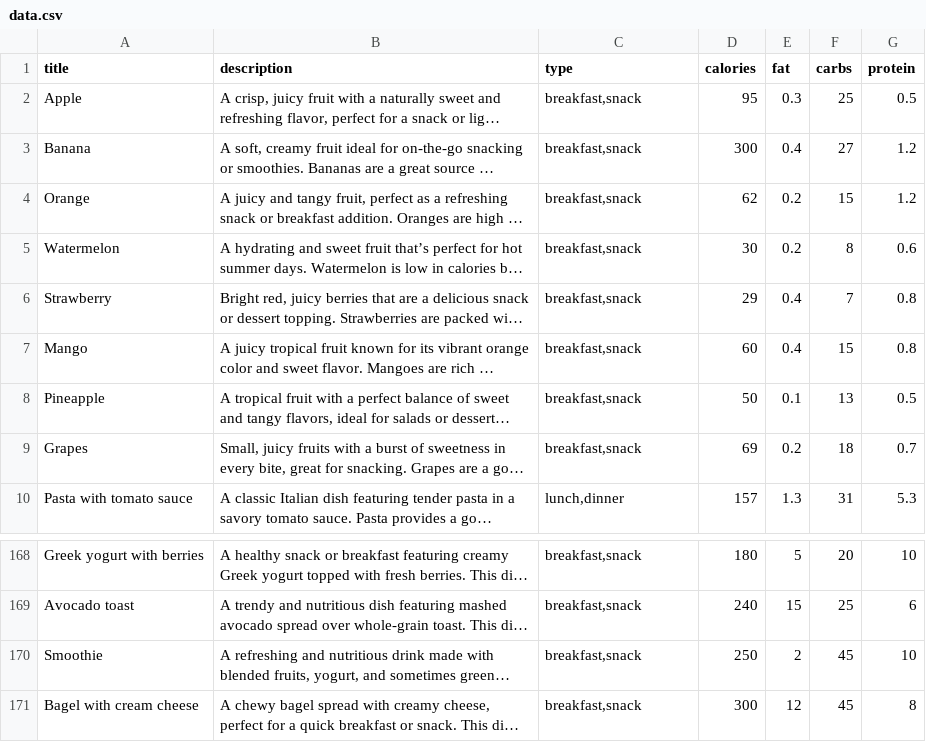
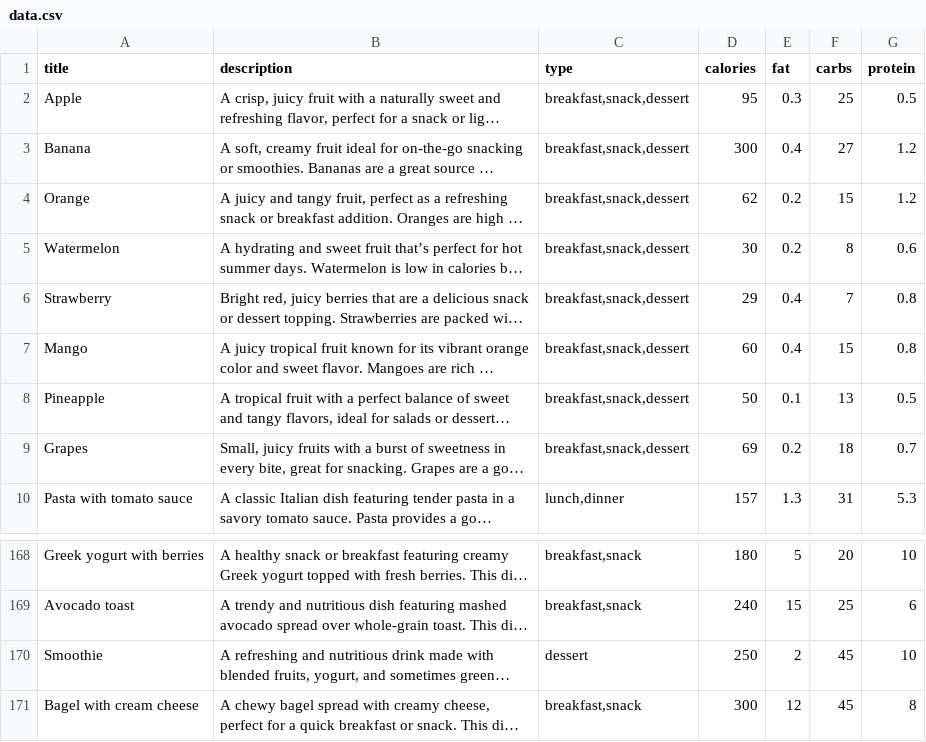
Before and after one commit to manudithur/tp2-deep-learning-g6, a CSV file: src/data.csv, drawn as a sheet; only a part is shown, gaps mark what is left out; long unchanged cells end in …; the diff names each change by its address in the sheet, - before the commit and + after, or states it on an @@ line.

Commit message:
Update data.csv

```diff
--- a/src/data.csv
+++ b/src/data.csv
-C2:C9 (type): breakfast,snack
+C2:C9 (type): breakfast,snack,dessert
-C170 (type): breakfast,snack
+C170 (type): dessert
```
